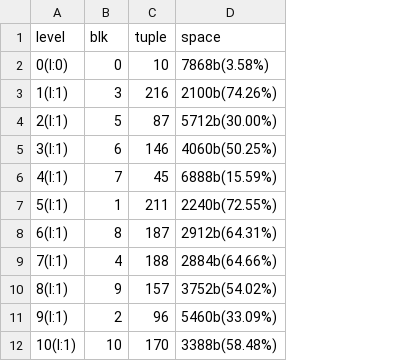
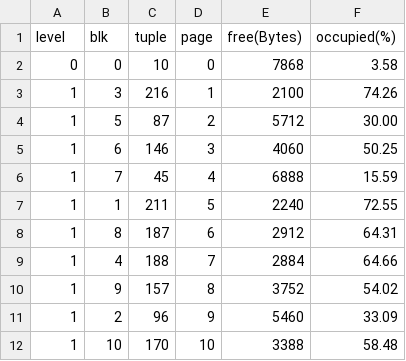
Before and after one commit to salahelfarissi/GiST-Tree, a CSV file: tree.csv, drawn as a sheet; removed rows and columns are numbered as before the commit, all else as after; the diff names each change by its address in the sheet, - before the commit and + after, or states it on an @@ line.

```diff
--- a/tree.csv
+++ b/tree.csv
-column D (space), rows 2-12: 7868b(3.58%) | 2100b(74.26%) | 5712b(30.00%) | 4060b(50.25%) | 6888b(15.59%) | 2240b(72.55%) | 2912b(64.31%) | 2884b(64.66%) | 3752b(54.02%) | 5460b(33.09%) | 3388b(58.48%)
+column D (page), rows 2-12: 0 | 1 | 2 | 3 | 4 | 5 | 6 | 7 | 8 | 9 | 10
+column E (free(Bytes)), rows 2-12: 7868 | 2100 | 5712 | 4060 | 6888 | 2240 | 2912 | 2884 | 3752 | 5460 | 3388
+column F (occupied(%)), rows 2-12: 3.58 | 74.26 | 30.00 | 50.25 | 15.59 | 72.55 | 64.31 | 64.66 | 54.02 | 33.09 | 58.48
-A2 (level): 0(l:0)
+A2 (level): 0
-A3 (level): 1(l:1)
+A3 (level): 1
-A4 (level): 2(l:1)
+A4 (level): 1
-A5 (level): 3(l:1)
+A5 (level): 1
-A6 (level): 4(l:1)
+A6 (level): 1
-A7 (level): 5(l:1)
+A7 (level): 1
-A8 (level): 6(l:1)
+A8 (level): 1
-A9 (level): 7(l:1)
+A9 (level): 1
-A10 (level): 8(l:1)
+A10 (level): 1
-A11 (level): 9(l:1)
+A11 (level): 1
-A12 (level): 10(l:1)
+A12 (level): 1
```
Also changed, not shown: 2 other files.
